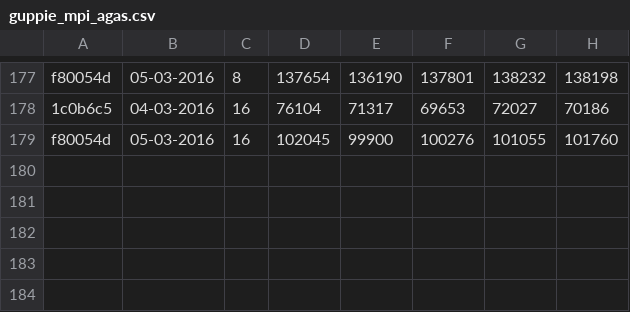
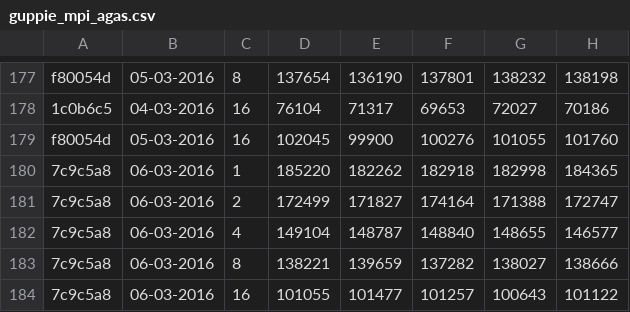
Before and after one commit to jayaajay/hpx-results, a CSV file: edison_ugni/guppie_mpi_agas.csv, drawn as a sheet; only a part is shown, gaps mark what is left out.

Commit message:
generated files on Sun Mar  6 04:11:40 PST 2016 for edison_ugni

```diff
--- a/edison_ugni/guppie_mpi_agas.csv
+++ b/edison_ugni/guppie_mpi_agas.csv
@@ -179 +179,6 @@ f80054d, 05-03-2016, 8, 137654,136190,137801,138232,138198
 f80054d, 05-03-2016, 16, 102045,99900,100276,101055,101760
+7c9c5a8, 06-03-2016, 1, 185220,182262,182918,182998,184365
+7c9c5a8, 06-03-2016, 2, 172499,171827,174164,171388,172747
+7c9c5a8, 06-03-2016, 4, 149104,148787,148840,148655,146577
+7c9c5a8, 06-03-2016, 8, 138221,139659,137282,138027,138666
+7c9c5a8, 06-03-2016, 16, 101055,101477,101257,100643,101122
```
